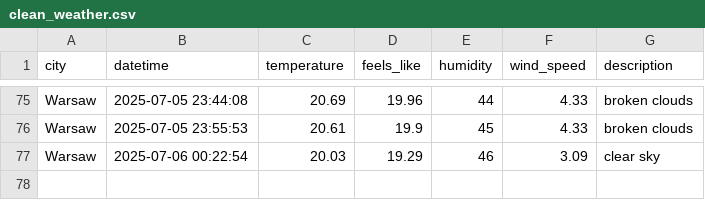
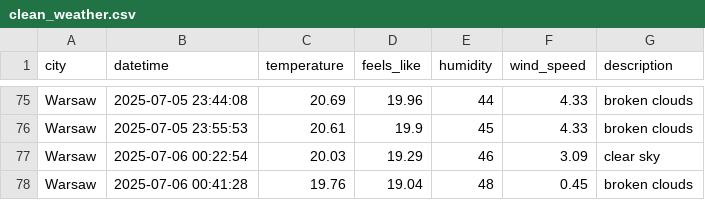
Before and after one commit to ostherhuspl/weather-data-pipeline, a CSV file: data/clean_weather.csv, drawn as a sheet; only a part is shown, gaps mark what is left out; the diff names each change by its address in the sheet, - before the commit and + after, or states it on an @@ line.

```diff
--- a/data/clean_weather.csv
+++ b/data/clean_weather.csv
+row 78: Warsaw | 2025-07-06 00:41:28 | 19.76 | 19.04 | 48 | 0.45 | broken clouds
```
